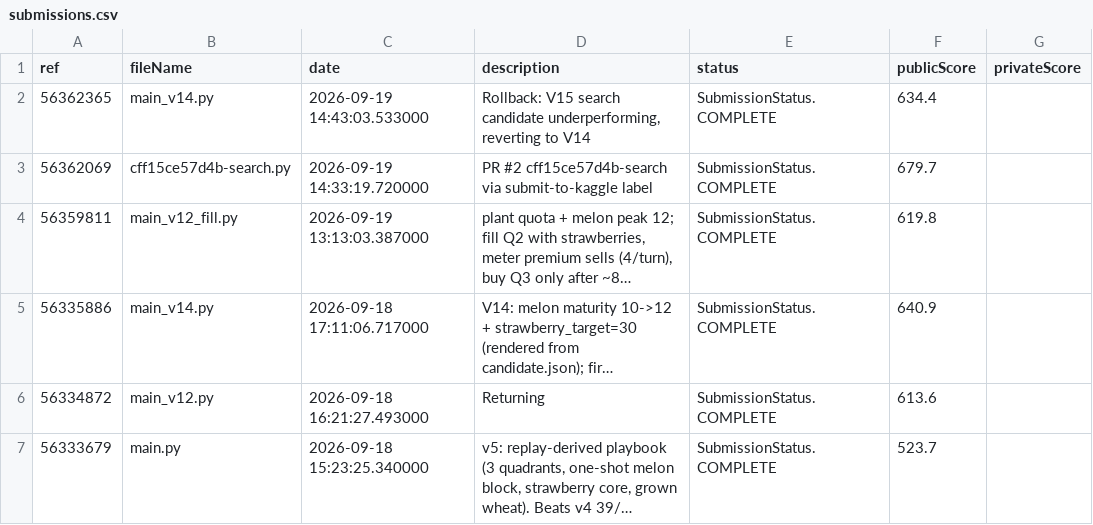
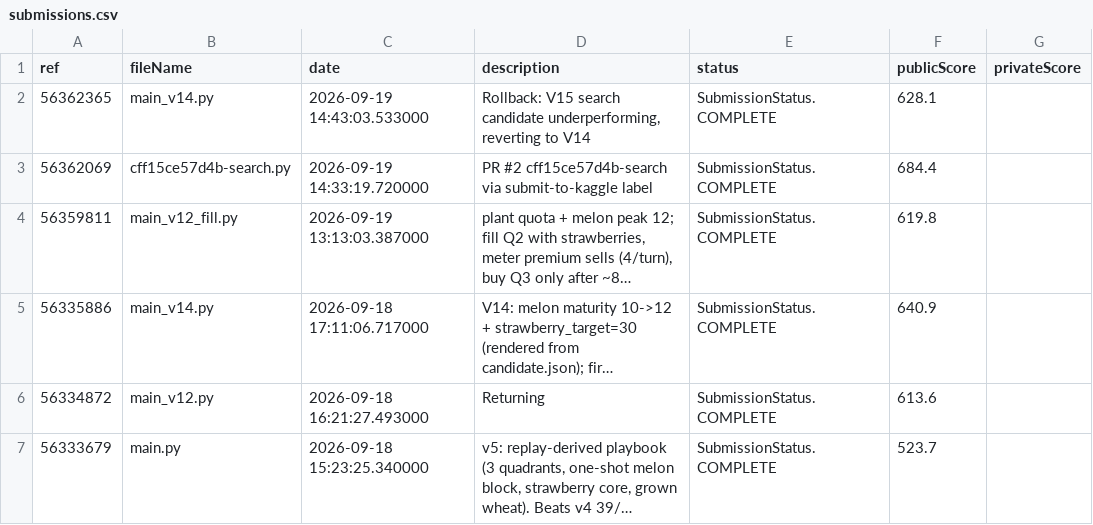
Before and after one commit to the-genius-man/kaggriculture-agent, a CSV file: analysis/feedback/submissions.csv, drawn as a sheet; only a part is shown; long unchanged cells end in …; the diff names each change by its address in the sheet, - before the commit and + after, or states it on an @@ line.

Commit message:
feedback 2026-09-20T15:00:29Z

```diff
--- a/analysis/feedback/submissions.csv
+++ b/analysis/feedback/submissions.csv
-F2 (publicScore): 634.4
+F2 (publicScore): 628.1
-F3 (publicScore): 679.7
+F3 (publicScore): 684.4
```
Also changed, not shown: 6 other files.
